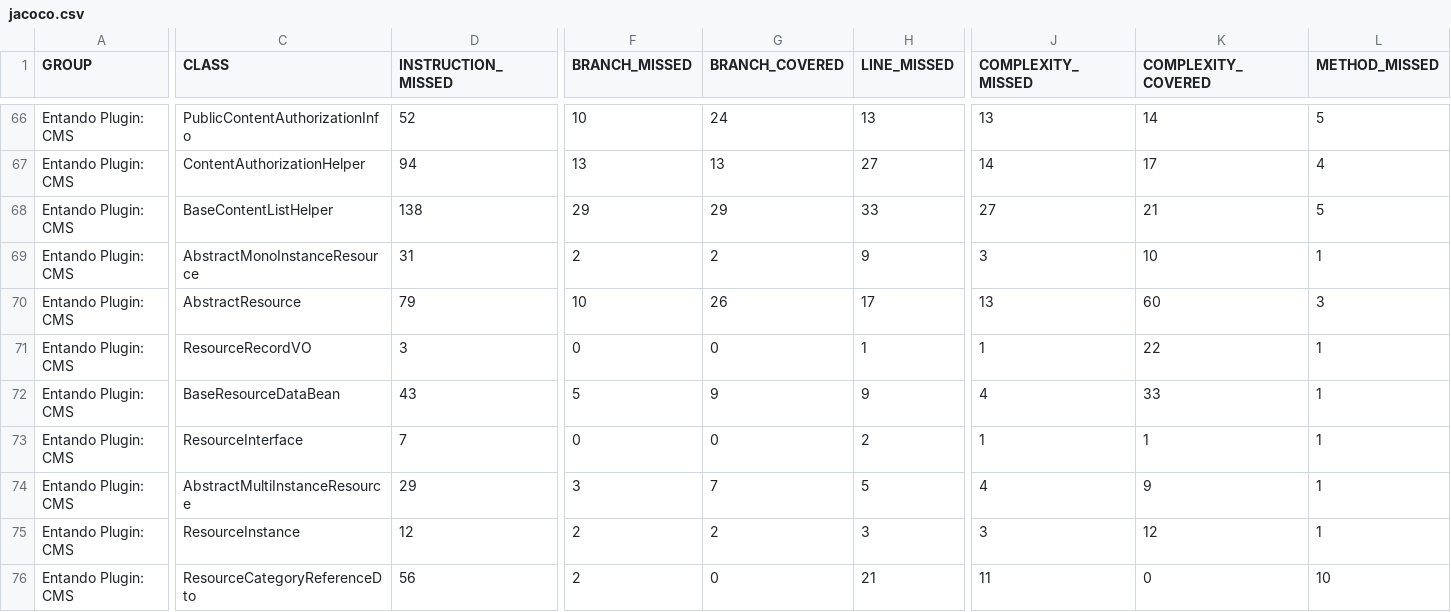
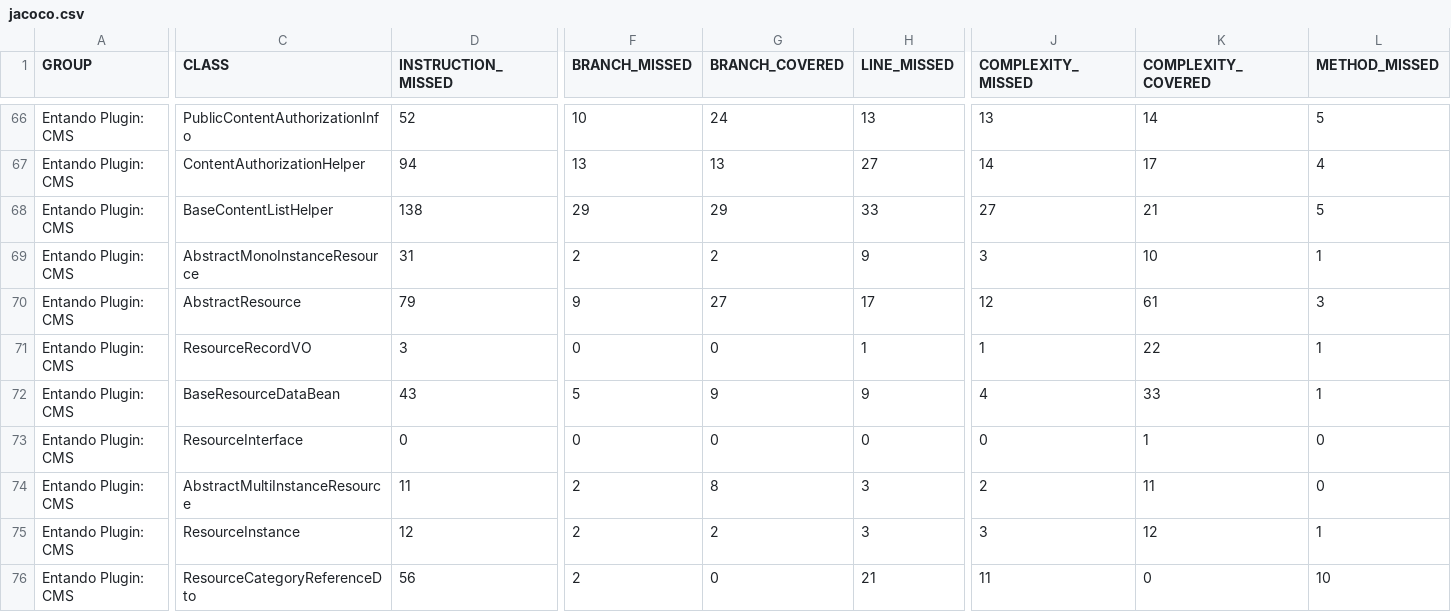
Before and after one commit to entando-k8s/devops-results-210115, a CSV file: entando-plugin-jacms/PR-63/jacoco/jacoco.csv, drawn as a sheet; only a part is shown, gaps mark what is left out; the diff covers the shown part only; the diff names each change by its address in the sheet, - before the commit and + after, or states it on an @@ line.

Commit message:
Publishing files for path entando-plugin-jacms/PR-63

```diff
--- a/entando-plugin-jacms/PR-63/jacoco/jacoco.csv
+++ b/entando-plugin-jacms/PR-63/jacoco/jacoco.csv
-F70 (BRANCH_MISSED): 10
+F70 (BRANCH_MISSED): 9
-G70 (BRANCH_COVERED): 26
+G70 (BRANCH_COVERED): 27
-J70 (COMPLEXITY_MISSED): 13
+J70 (COMPLEXITY_MISSED): 12
-K70 (COMPLEXITY_COVERED): 60
+K70 (COMPLEXITY_COVERED): 61
-D73 (INSTRUCTION_MISSED): 7
+D73 (INSTRUCTION_MISSED): 0
-H73 (LINE_MISSED): 2
+H73 (LINE_MISSED): 0
-J73 (COMPLEXITY_MISSED): 1
+J73 (COMPLEXITY_MISSED): 0
-L73:L74 (METHOD_MISSED): 1
+L73:L74 (METHOD_MISSED): 0
-D74 (INSTRUCTION_MISSED): 29
+D74 (INSTRUCTION_MISSED): 11
-F74 (BRANCH_MISSED): 3
+F74 (BRANCH_MISSED): 2
-G74 (BRANCH_COVERED): 7
+G74 (BRANCH_COVERED): 8
-H74 (LINE_MISSED): 5
+H74 (LINE_MISSED): 3
-J74 (COMPLEXITY_MISSED): 4
+J74 (COMPLEXITY_MISSED): 2
-K74 (COMPLEXITY_COVERED): 9
+K74 (COMPLEXITY_COVERED): 11
```
Also changed, not shown: 3 edited cells elsewhere in this file, 25 other files.
